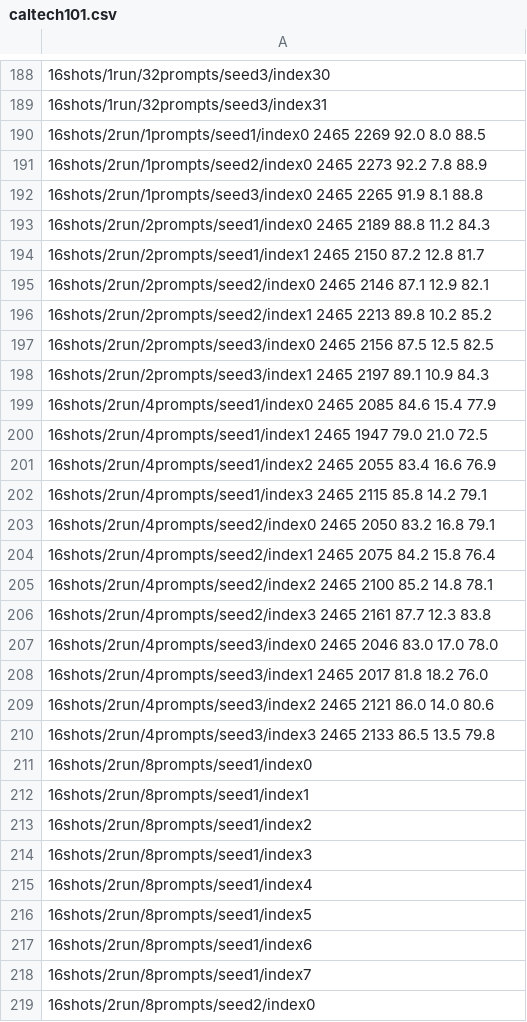
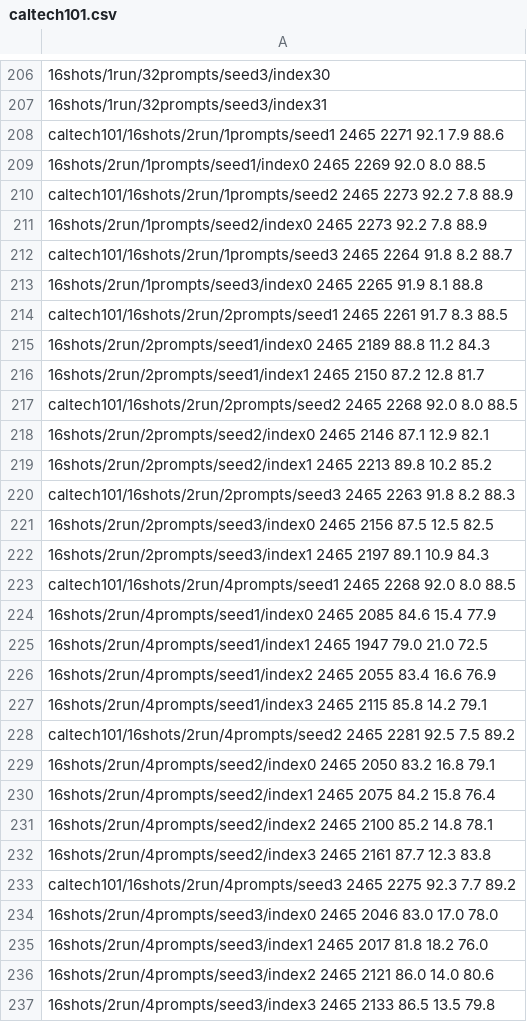
Before and after one commit to tod97/CoOp, a CSV file: logs/caltech101.csv, drawn as a sheet; only a part is shown, gaps mark what is left out; the shorter side is filled out with more unchanged rows; the diff covers the shown part only; the diff names each change by its address in the sheet, - before the commit and + after, or states it on an @@ line.

```diff
--- a/logs/caltech101.csv
+++ b/logs/caltech101.csv
+row 208: caltech101/16shots/2run/1prompts/seed1 2465 2271 92.1 7.9 88.6
+row 210: caltech101/16shots/2run/1prompts/seed2 2465 2273 92.2 7.8 88.9
+row 212: caltech101/16shots/2run/1prompts/seed3 2465 2264 91.8 8.2 88.7
+row 214: caltech101/16shots/2run/2prompts/seed1 2465 2261 91.7 8.3 88.5
+row 217: caltech101/16shots/2run/2prompts/seed2 2465 2268 92.0 8.0 88.5
+row 220: caltech101/16shots/2run/2prompts/seed3 2465 2263 91.8 8.2 88.3
+row 223: caltech101/16shots/2run/4prompts/seed1 2465 2268 92.0 8.0 88.5
+row 228: caltech101/16shots/2run/4prompts/seed2 2465 2281 92.5 7.5 89.2
+row 233: caltech101/16shots/2run/4prompts/seed3 2465 2275 92.3 7.7 89.2
```
Also changed, not shown: 45 added rows elsewhere in this file, logs/oxford_pets.csv, 1 other file.
